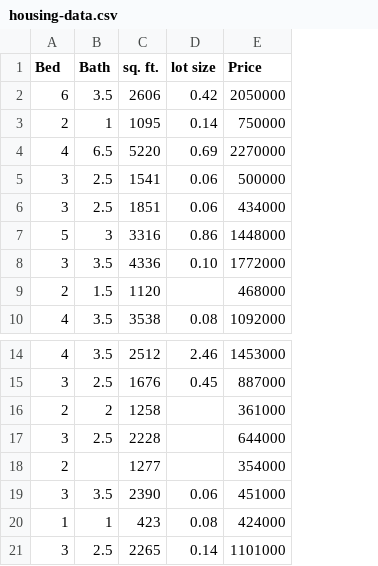
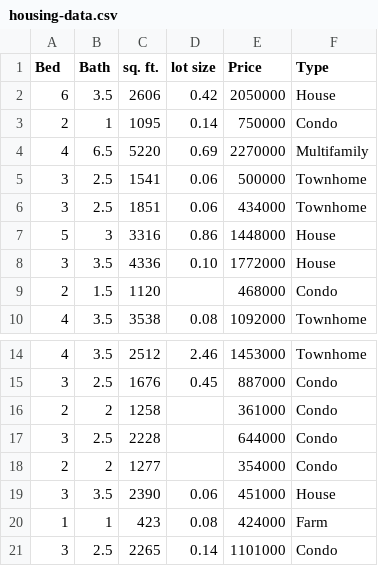
Before and after one commit to kawsark/data-science, a CSV file: housing-linear/housing-data.csv, drawn as a sheet; only a part is shown, gaps mark what is left out; the diff names each change by its address in the sheet, - before the commit and + after, or states it on an @@ line.

Commit message:
update housing data with extra column

```diff
--- a/housing-linear/housing-data.csv
+++ b/housing-linear/housing-data.csv
+column F (Type), rows 2-10: House | Condo | Multifamily | Townhome | Townhome | House | House | Condo | Townhome; rows 14-21: Townhome | Condo | Condo | Condo | Condo | House | Farm | Condo
-B18 (Bath): (empty)
+B18 (Bath): 2
```
Also changed, not shown: 1 other file.
